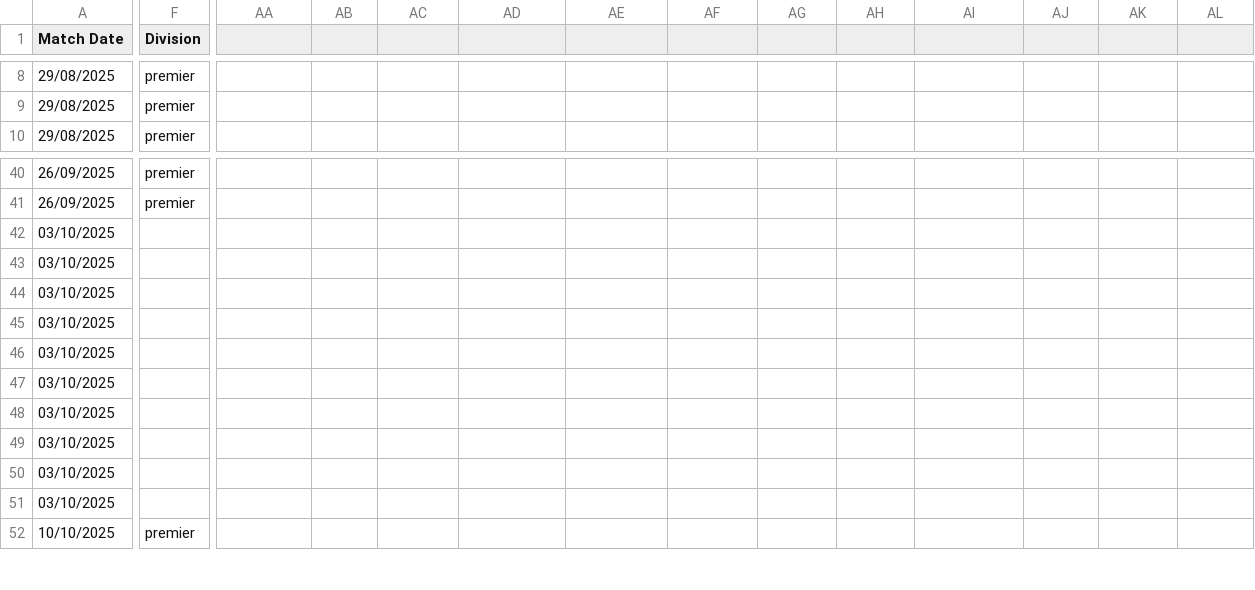
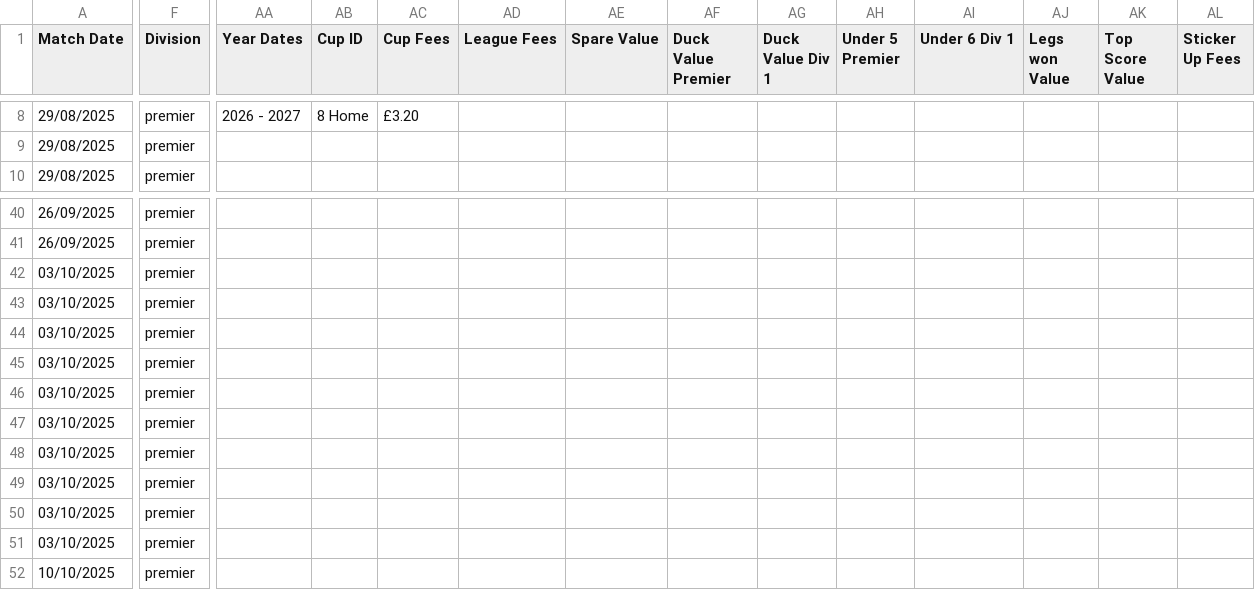
Before and after one commit to SemingtonA/Semington-a-test, a CSV file: csv_export.csv, drawn as a sheet; only a part is shown, gaps mark what is left out; the diff covers the shown part only; the diff names each change by its address in the sheet, - before the commit and + after, or states it on an @@ line.

```diff
--- a/csv_export.csv
+++ b/csv_export.csv
-AA1: (empty)
+AA1: Year Dates
-AB1: (empty)
+AB1: Cup ID
-AC1: (empty)
+AC1: Cup Fees
-AD1: (empty)
+AD1: League Fees
-AE1: (empty)
+AE1: Spare Value
-AF1: (empty)
+AF1: Duck Value Premier
-AG1: (empty)
+AG1: Duck Value Div 1
-AH1: (empty)
+AH1: Under 5 Premier
-AI1: (empty)
+AI1: Under 6 Div 1
-AJ1: (empty)
+AJ1: Legs won Value
-AK1: (empty)
+AK1: Top Score Value
-AL1: (empty)
+AL1: Sticker Up Fees
-AA8 (Year Dates): (empty)
+AA8 (Year Dates): 2026 - 2027
-AB8 (Cup ID): (empty)
+AB8 (Cup ID): 8 Home
-AC8 (Cup Fees): (empty)
+AC8 (Cup Fees): £3.20
-F42:F51 (Division): (empty)
+F42:F51 (Division): premier
```
Also changed, not shown: 36 edited cells elsewhere in this file.
